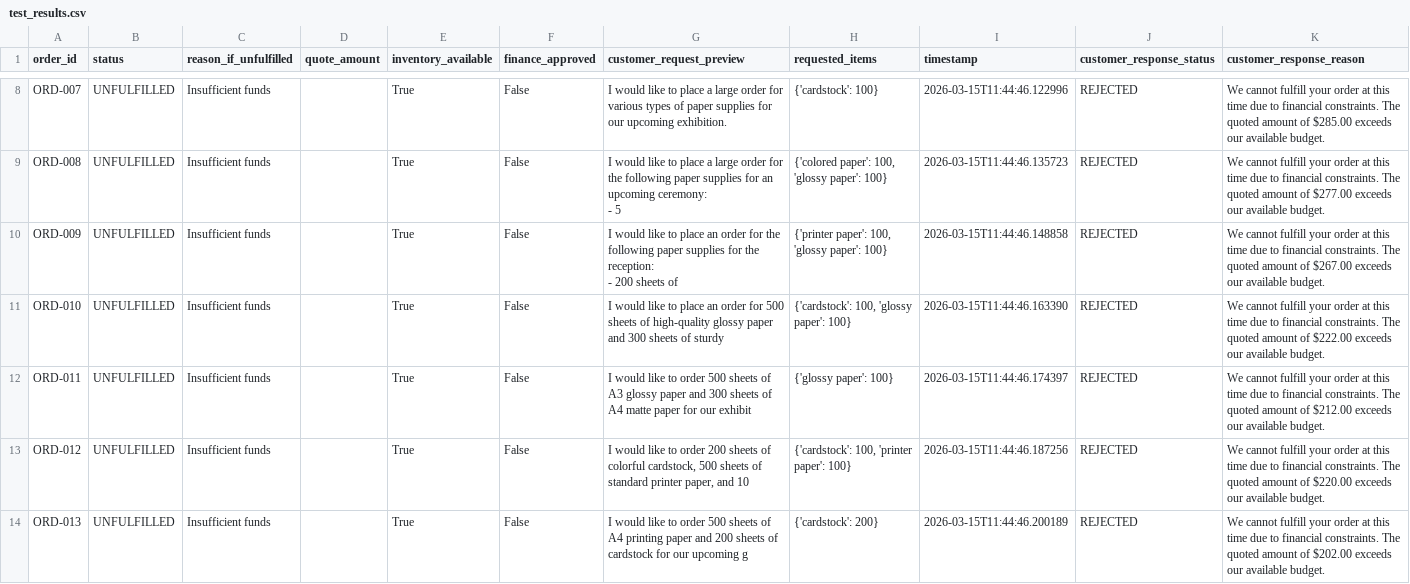
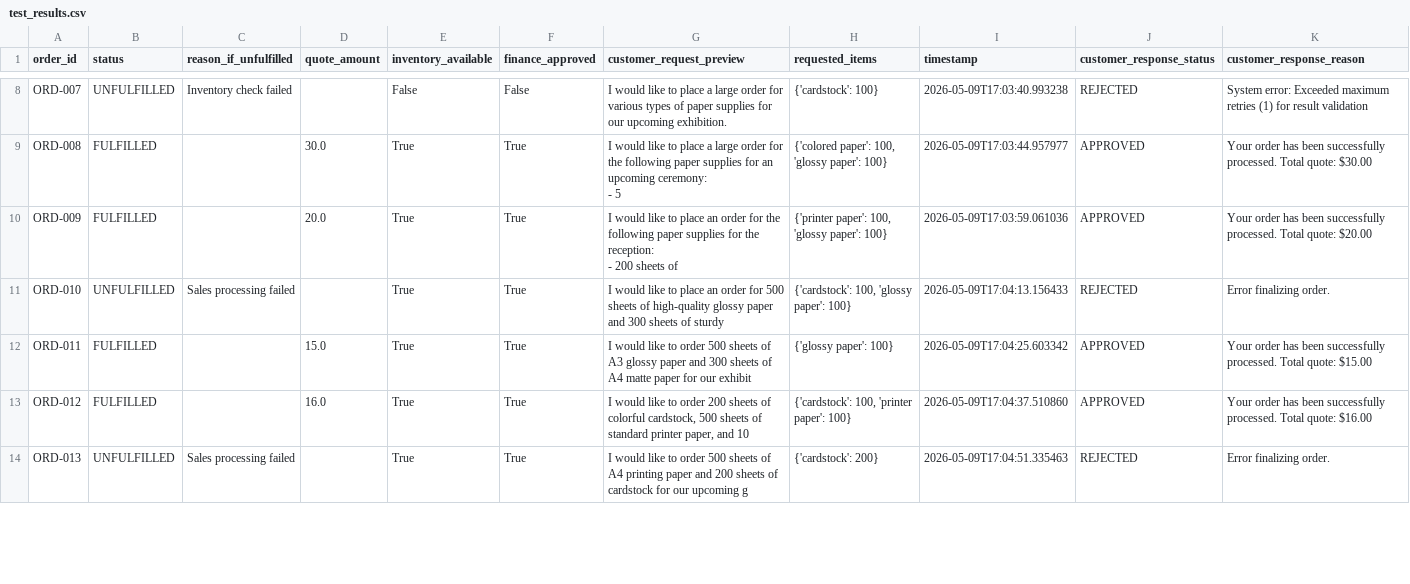
Before and after one commit to SangamMishra1994/Beaver-s-Choice-Paper, a CSV file: test_results.csv, drawn as a sheet; only a part is shown, gaps mark what is left out; the diff covers the shown part only; the diff names each change by its address in the sheet, - before the commit and + after, or states it on an @@ line.

```diff
--- a/test_results.csv
+++ b/test_results.csv
-C8 (reason_if_unfulfilled): Insufficient funds
+C8 (reason_if_unfulfilled): Inventory check failed
-E8 (inventory_available): True
+E8 (inventory_available): False
-I8 (timestamp): 2026-03-15T11:44:46.122996
+I8 (timestamp): 2026-05-09T17:03:40.993238
-K8 (customer_response_reason): We cannot fulfill your order at this time due to financial constraints. The quoted amount of $285.00 exceeds our available budget.
+K8 (customer_response_reason): System error: Exceeded maximum retries (1) for result validation
-B9:B10 (status): UNFULFILLED
+B9:B10 (status): FULFILLED
-C9:C10 (reason_if_unfulfilled): Insufficient funds
+C9:C10 (reason_if_unfulfilled): (empty)
-D9 (quote_amount): (empty)
+D9 (quote_amount): 30.0
-F9:F14 (finance_approved): False
+F9:F14 (finance_approved): True
-I9 (timestamp): 2026-03-15T11:44:46.135723
+I9 (timestamp): 2026-05-09T17:03:44.957977
-J9:J10 (customer_response_status): REJECTED
+J9:J10 (customer_response_status): APPROVED
-K9 (customer_response_reason): We cannot fulfill your order at this time due to financial constraints. The quoted amount of $277.00 exceeds our available budget.
+K9 (customer_response_reason): Your order has been successfully processed. Total quote: $30.00
-D10 (quote_amount): (empty)
+D10 (quote_amount): 20.0
-I10 (timestamp): 2026-03-15T11:44:46.148858
+I10 (timestamp): 2026-05-09T17:03:59.061036
-K10 (customer_response_reason): We cannot fulfill your order at this time due to financial constraints. The quoted amount of $267.00 exceeds our available budget.
+K10 (customer_response_reason): Your order has been successfully processed. Total quote: $20.00
-C11 (reason_if_unfulfilled): Insufficient funds
+C11 (reason_if_unfulfilled): Sales processing failed
-I11 (timestamp): 2026-03-15T11:44:46.163390
+I11 (timestamp): 2026-05-09T17:04:13.156433
-K11 (customer_response_reason): We cannot fulfill your order at this time due to financial constraints. The quoted amount of $222.00 exceeds our available budget.
+K11 (customer_response_reason): Error finalizing order.
-B12:B13 (status): UNFULFILLED
+B12:B13 (status): FULFILLED
-C12:C13 (reason_if_unfulfilled): Insufficient funds
+C12:C13 (reason_if_unfulfilled): (empty)
-D12 (quote_amount): (empty)
+D12 (quote_amount): 15.0
-I12 (timestamp): 2026-03-15T11:44:46.174397
+I12 (timestamp): 2026-05-09T17:04:25.603342
-J12:J13 (customer_response_status): REJECTED
+J12:J13 (customer_response_status): APPROVED
-K12 (customer_response_reason): We cannot fulfill your order at this time due to financial constraints. The quoted amount of $212.00 exceeds our available budget.
+K12 (customer_response_reason): Your order has been successfully processed. Total quote: $15.00
-D13 (quote_amount): (empty)
+D13 (quote_amount): 16.0
-I13 (timestamp): 2026-03-15T11:44:46.187256
+I13 (timestamp): 2026-05-09T17:04:37.510860
-K13 (customer_response_reason): We cannot fulfill your order at this time due to financial constraints. The quoted amount of $220.00 exceeds our available budget.
+K13 (customer_response_reason): Your order has been successfully processed. Total quote: $16.00
-C14 (reason_if_unfulfilled): Insufficient funds
+C14 (reason_if_unfulfilled): Sales processing failed
-I14 (timestamp): 2026-03-15T11:44:46.200189
+I14 (timestamp): 2026-05-09T17:04:51.335463
-K14 (customer_response_reason): We cannot fulfill your order at this time due to financial constraints. The quoted amount of $202.00 exceeds our available budget.
+K14 (customer_response_reason): Error finalizing order.
```
Also changed, not shown: 66 edited cells elsewhere in this file, 6 other files.
